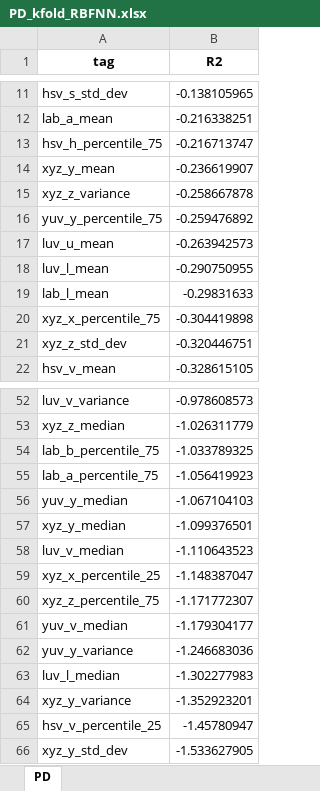
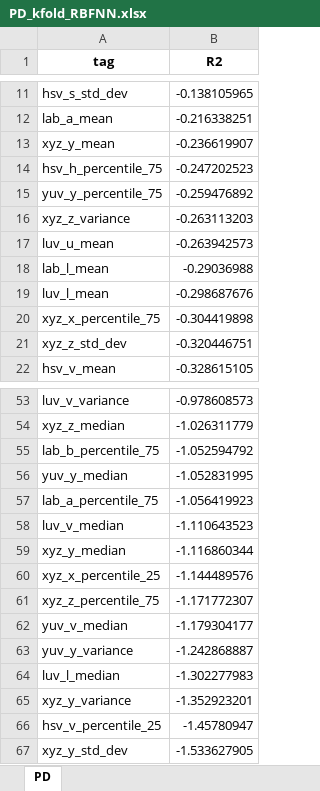
Before and after one commit to ilvnr999/stage21to3feature, an Excel workbook: stage2_excels/PD/PD_kfold_RBFNN.xlsx, sheet PD, drawn as a sheet; only a part is shown, gaps mark what is left out; values as stored, in another font and other column widths than the file's, no borders; removed rows and columns are numbered as before the commit, all else as after; the diff covers the shown part only; the diff names each change by its address in the sheet, - before the commit and + after, or states it on an @@ line.

```diff
--- a/stage2_excels/PD/PD_kfold_RBFNN.xlsx (sheet PD)
+++ b/stage2_excels/PD/PD_kfold_RBFNN.xlsx (sheet PD)
-row 13: hsv_h_percentile_75 | -0.216713747
-row 15: xyz_z_variance | -0.258667878
+row 14: hsv_h_percentile_75 | -0.247202523
+row 16: xyz_z_variance | -0.263113203
-row 18: luv_l_mean | -0.290750955
-B18 (R2): -0.29831633
+B18 (R2): -0.29036988
+row 19: luv_l_mean | -0.298687676
-B55 (R2): -1.033789325
+B55 (R2): -1.052594792
+row 56: yuv_y_median | -1.052831995
-row 56: yuv_y_median | -1.067104103
-row 57: xyz_y_median | -1.099376501
+row 59: xyz_y_median | -1.116860344
-B60 (R2): -1.148387047
+B60 (R2): -1.144489576
-B63 (R2): -1.246683036
+B63 (R2): -1.242868887
```
Also changed, not shown: 6 added rows, 5 removed rows and 12 edited cells elsewhere in this sheet, stage2_excels/GA/GA_kfold_RBFNN.xlsx, stage2_excels/SP/SP_kfold_RBFNN.xlsx, 4 other files.
